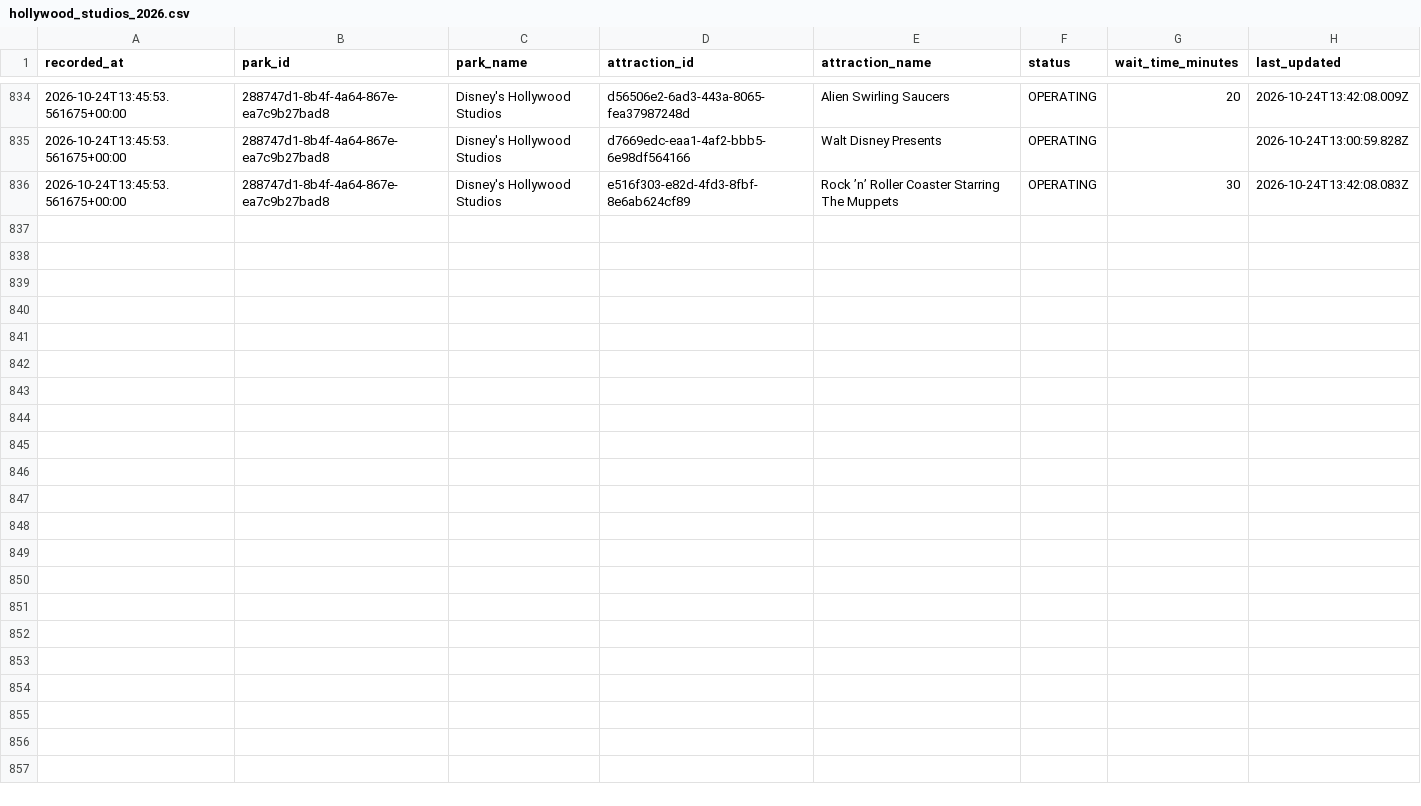
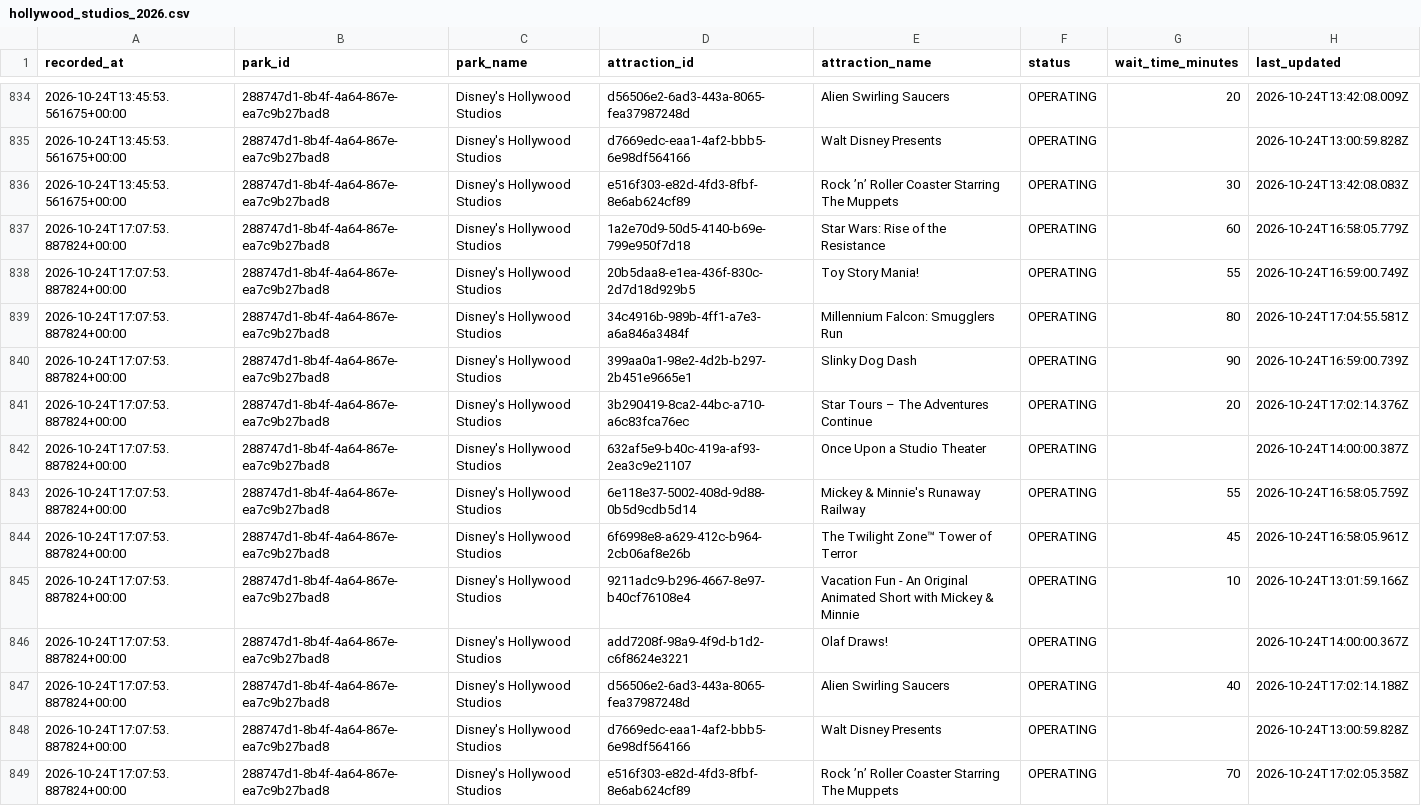
Before and after one commit to TheWaitTimes/park_data, a CSV file: data/hollywood_studios_2026.csv, drawn as a sheet; only a part is shown, gaps mark what is left out; the diff names each change by its address in the sheet, - before the commit and + after, or states it on an @@ line.

```diff
--- a/data/hollywood_studios_2026.csv
+++ b/data/hollywood_studios_2026.csv
+row 837: 2026-10-24T17:07:53.887824+00:00 | 288747d1-8b4f-4a64-867e-ea7c9b27bad8 | Disney's Hollywood Studios | 1a2e70d9-50d5-4140-b69e-799e950f7d18 | Star Wars: Rise of the Resistance | OPERATING | 60 | 2026-10-24T16:58:05.779Z
+row 838: 2026-10-24T17:07:53.887824+00:00 | 288747d1-8b4f-4a64-867e-ea7c9b27bad8 | Disney's Hollywood Studios | 20b5daa8-e1ea-436f-830c-2d7d18d929b5 | Toy Story Mania! | OPERATING | 55 | 2026-10-24T16:59:00.749Z
+row 839: 2026-10-24T17:07:53.887824+00:00 | 288747d1-8b4f-4a64-867e-ea7c9b27bad8 | Disney's Hollywood Studios | 34c4916b-989b-4ff1-a7e3-a6a846a3484f | Millennium Falcon: Smugglers Run | OPERATING | 80 | 2026-10-24T17:04:55.581Z
+row 840: 2026-10-24T17:07:53.887824+00:00 | 288747d1-8b4f-4a64-867e-ea7c9b27bad8 | Disney's Hollywood Studios | 399aa0a1-98e2-4d2b-b297-2b451e9665e1 | Slinky Dog Dash | OPERATING | 90 | 2026-10-24T16:59:00.739Z
+row 841: 2026-10-24T17:07:53.887824+00:00 | 288747d1-8b4f-4a64-867e-ea7c9b27bad8 | Disney's Hollywood Studios | 3b290419-8ca2-44bc-a710-a6c83fca76ec | Star Tours – The Adventures Continue | OPERATING | 20 | 2026-10-24T17:02:14.376Z
+row 842: 2026-10-24T17:07:53.887824+00:00 | 288747d1-8b4f-4a64-867e-ea7c9b27bad8 | Disney's Hollywood Studios | 632af5e9-b40c-419a-af93-2ea3c9e21107 | Once Upon a Studio Theater | OPERATING |  | 2026-10-24T14:00:00.387Z
+row 843: 2026-10-24T17:07:53.887824+00:00 | 288747d1-8b4f-4a64-867e-ea7c9b27bad8 | Disney's Hollywood Studios | 6e118e37-5002-408d-9d88-0b5d9cdb5d14 | Mickey & Minnie's Runaway Railway | OPERATING | 55 | 2026-10-24T16:58:05.759Z
+row 844: 2026-10-24T17:07:53.887824+00:00 | 288747d1-8b4f-4a64-867e-ea7c9b27bad8 | Disney's Hollywood Studios | 6f6998e8-a629-412c-b964-2cb06af8e26b | The Twilight Zone™ Tower of Terror | OPERATING | 45 | 2026-10-24T16:58:05.961Z
+row 845: 2026-10-24T17:07:53.887824+00:00 | 288747d1-8b4f-4a64-867e-ea7c9b27bad8 | Disney's Hollywood Studios | 9211adc9-b296-4667-8e97-b40cf76108e4 | Vacation Fun - An Original Animated Short with Mickey & Minnie | OPERATING | 10 | 2026-10-24T13:01:59.166Z
+row 846: 2026-10-24T17:07:53.887824+00:00 | 288747d1-8b4f-4a64-867e-ea7c9b27bad8 | Disney's Hollywood Studios | add7208f-98a9-4f9d-b1d2-c6f8624e3221 | Olaf Draws! | OPERATING |  | 2026-10-24T14:00:00.367Z
+row 847: 2026-10-24T17:07:53.887824+00:00 | 288747d1-8b4f-4a64-867e-ea7c9b27bad8 | Disney's Hollywood Studios | d56506e2-6ad3-443a-8065-fea37987248d | Alien Swirling Saucers | OPERATING | 40 | 2026-10-24T17:02:14.188Z
+row 848: 2026-10-24T17:07:53.887824+00:00 | 288747d1-8b4f-4a64-867e-ea7c9b27bad8 | Disney's Hollywood Studios | d7669edc-eaa1-4af2-bbb5-6e98df564166 | Walt Disney Presents | OPERATING |  | 2026-10-24T13:00:59.828Z
+row 849: 2026-10-24T17:07:53.887824+00:00 | 288747d1-8b4f-4a64-867e-ea7c9b27bad8 | Disney's Hollywood Studios | e516f303-e82d-4fd3-8fbf-8e6ab624cf89 | Rock ’n’ Roller Coaster Starring The Muppets | OPERATING | 70 | 2026-10-24T17:02:05.358Z
```
Also changed, not shown: data/animal_kingdom_2026.csv, 2 other files.
